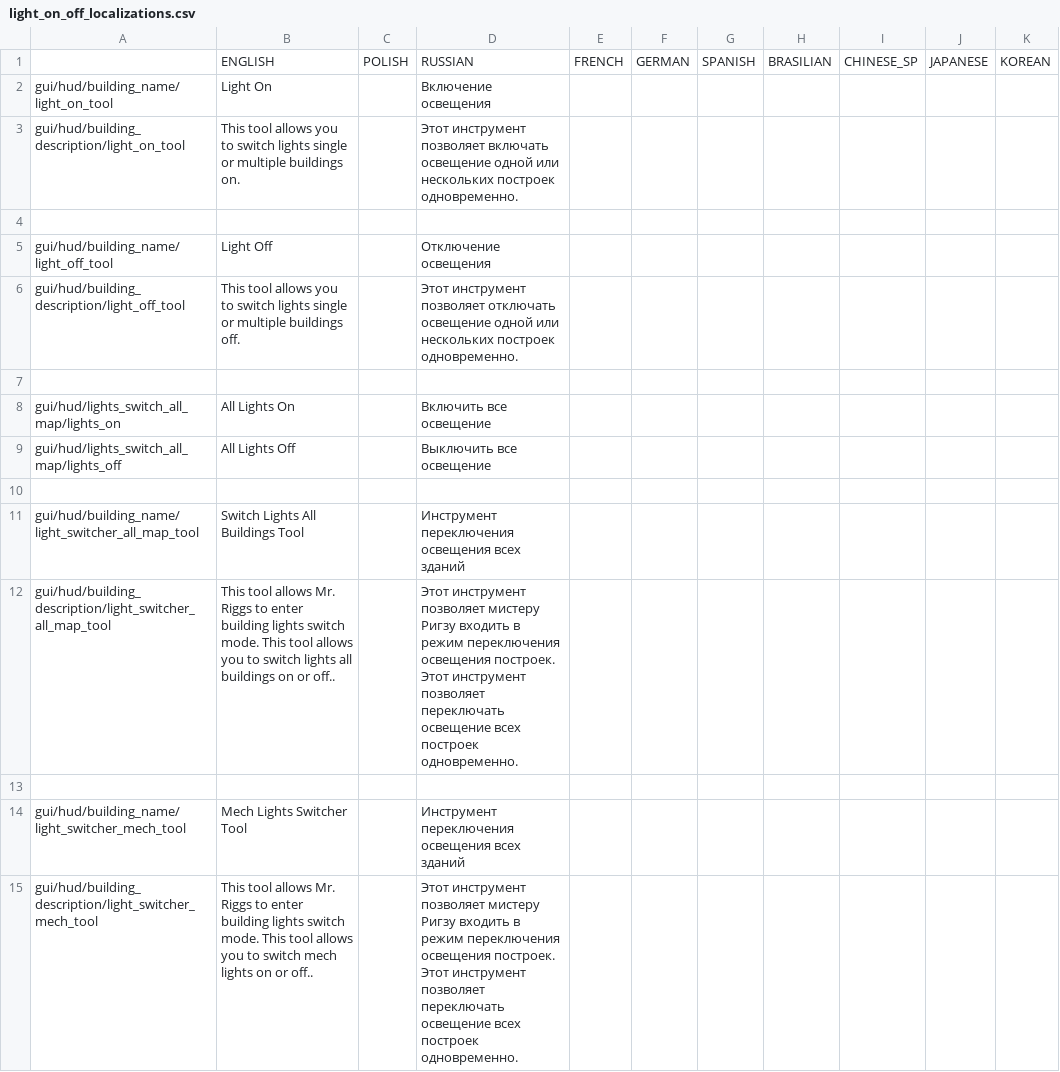
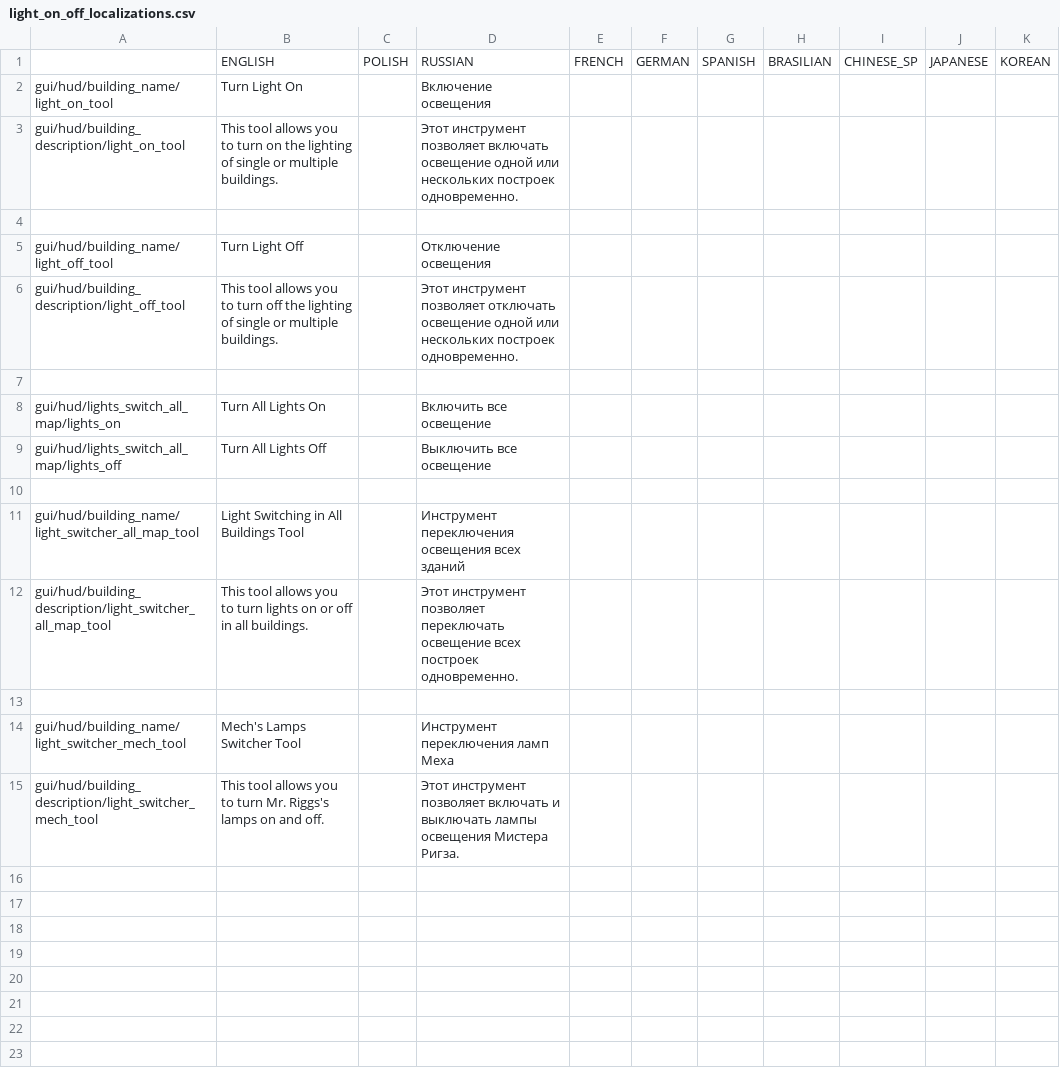
Before and after one commit to PonomarevDmitry/RiftbreakersMods, a CSV file: LightsSwitchTools/gui/light_on_off_localizations.csv, drawn as a sheet.

Commit message:
LightsSwitchTools. Changing localization.

```diff
--- a/LightsSwitchTools/gui/light_on_off_localizations.csv
+++ b/LightsSwitchTools/gui/light_on_off_localizations.csv
@@ -1,15 +1,15 @@
 ;ENGLISH;POLISH;RUSSIAN;FRENCH;GERMAN;SPANISH;BRASILIAN;CHINESE_SP;JAPANESE;KOREAN
-gui/hud/building_name/light_on_tool;Light On;;Включение освещения;;;;;;;
-gui/hud/building_description/light_on_tool;This tool allows you to switch lights single or multiple buildings on.;;Этот инструмент позволяет включать освещение одной или нескольких построек одновременно.;;;;;;;
+gui/hud/building_name/light_on_tool;Turn Light On;;Включение освещения;;;;;;;
+gui/hud/building_description/light_on_tool;This tool allows you to turn on the lighting of single or multiple buildings.;;Этот инструмент позволяет включать освещение одной или нескольких построек одновременно.;;;;;;;
 ;;;;;;;;;;
-gui/hud/building_name/light_off_tool;Light Off;;Отключение освещения;;;;;;;
-gui/hud/building_description/light_off_tool;This tool allows you to switch lights single or multiple buildings off.;;Этот инструмент позволяет отключать освещение одной или нескольких построек одновременно.;;;;;;;
+gui/hud/building_name/light_off_tool;Turn Light Off;;Отключение освещения;;;;;;;
+gui/hud/building_description/light_off_tool;This tool allows you to turn off the lighting of single or multiple buildings.;;Этот инструмент позволяет отключать освещение одной или нескольких построек одновременно.;;;;;;;
 ;;;;;;;;;;
-gui/hud/lights_switch_all_map/lights_on;All Lights On;;Включить все освещение;;;;;;;
-gui/hud/lights_switch_all_map/lights_off;All Lights Off;;Выключить все освещение;;;;;;;
+gui/hud/lights_switch_all_map/lights_on;Turn All Lights On;;Включить все освещение;;;;;;;
+gui/hud/lights_switch_all_map/lights_off;Turn All Lights Off;;Выключить все освещение;;;;;;;
 ;;;;;;;;;;
-gui/hud/building_name/light_switcher_all_map_tool;Switch Lights All Buildings Tool;;Инструмент переключения освещения всех зданий;;;;;;;
-gui/hud/building_description/light_switcher_all_map_tool;This tool allows Mr. Riggs to enter building lights switch mode. This tool allows you to switch lights all buildings on or off..;;Этот инструмент позволяет мистеру Ригзу входить в режим переключения освещения построек. Этот инструмент позволяет переключать освещение всех построек одновременно.;;;;;;;
+gui/hud/building_name/light_switcher_all_map_tool;Light Switching in All Buildings Tool;;Инструмент переключения освещения всех зданий;;;;;;;
+gui/hud/building_description/light_switcher_all_map_tool;This tool allows you to turn lights on or off in all buildings.;;Этот инструмент позволяет переключать освещение всех построек одновременно.;;;;;;;
 ;;;;;;;;;;
-gui/hud/building_name/light_switcher_mech_tool;Mech Lights Switcher Tool;;Инструмент переключения освещения всех зданий;;;;;;;
-gui/hud/building_description/light_switcher_mech_tool;This tool allows Mr. Riggs to enter building lights switch mode. This tool allows you to switch mech lights on or off..;;Этот инструмент позволяет мистеру Ригзу входить в режим переключения освещения построек. Этот инструмент позволяет переключать освещение всех построек одновременно.;;;;;;;
+gui/hud/building_name/light_switcher_mech_tool;Mech's Lamps Switcher Tool;;Инструмент переключения ламп Меха;;;;;;;
+gui/hud/building_description/light_switcher_mech_tool;This tool allows you to turn Mr. Riggs's lamps on and off.;;Этот инструмент позволяет включать и выключать лампы освещения Мистера Ригза.;;;;;;;
```
